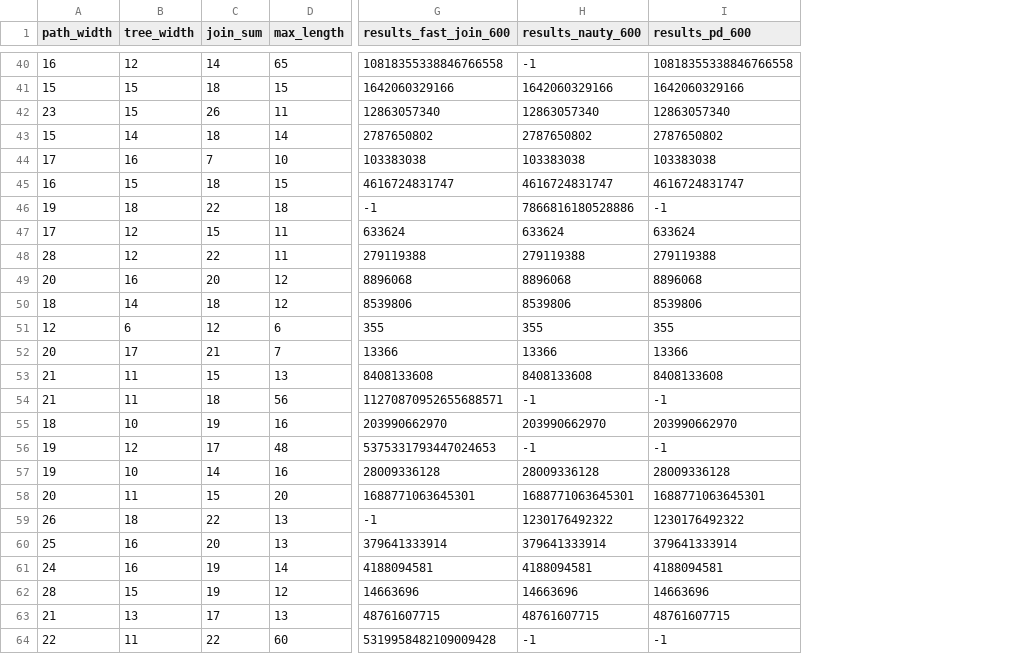
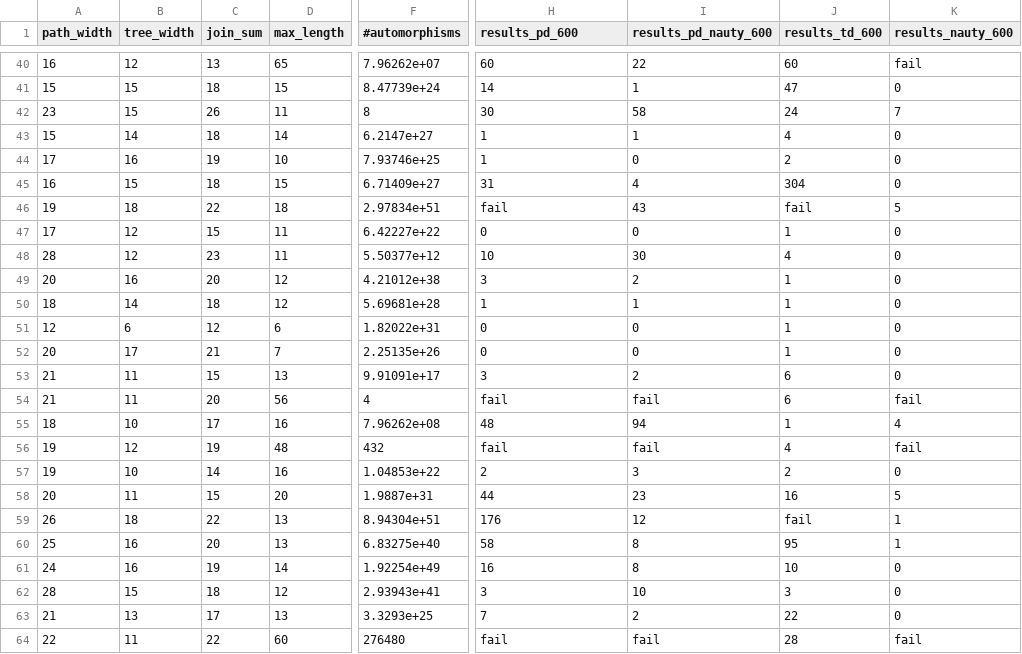
Before and after one commit to raki123/TL-DC, a CSV file: overall_stats.csv, drawn as a sheet; only a part is shown, gaps mark what is left out; removed rows and columns are numbered as before the commit, all else as after; the diff covers the shown part only; the diff names each change by its address in the sheet, - before the commit and + after, or states it on an @@ line.

```diff
--- a/overall_stats.csv
+++ b/overall_stats.csv
+column F (#automorphisms), rows 40-64: 7.96262e+07 | 8.47739e+24 | 8 | 6.2147e+27 | 7.93746e+25 | 6.71409e+27 | 2.97834e+51 | 6.42227e+22 | 5.50377e+12 | 4.21012e+38 | 5.69681e+28 | 1.82022e+31 | 2.25135e+26 | 9.91091e+17 | 4 | 7.96262e+08 | 432 | 1.04853e+22 | 1.9887e+31 | 8.94304e+51 | 6.83275e+40 | 1.92254e+49 | 2.93943e+41 | 3.3293e+25 | 276480
-column G (results_fast_join_600), rows 40-64: 10818355338846766558 | 1642060329166 | 12863057340 | 2787650802 | 103383038 | 4616724831747 | -1 | 633624 | 279119388 | 8896068 | 8539806 | 355 | 13366 | 8408133608 | 11270870952655688571 | 203990662970 | 5375331793447024653 | 28009336128 | 1688771063645301 | -1 | 379641333914 | 4188094581 | 14663696 | 48761607715 | 5319958482109009428
-column H (results_nauty_600), rows 40-64: -1 | 1642060329166 | 12863057340 | 2787650802 | 103383038 | 4616724831747 | 7866816180528886 | 633624 | 279119388 | 8896068 | 8539806 | 355 | 13366 | 8408133608 | -1 | 203990662970 | -1 | 28009336128 | 1688771063645301 | 1230176492322 | 379641333914 | 4188094581 | 14663696 | 48761607715 | -1
+column I (results_pd_nauty_600), rows 40-64: 22 | 1 | 58 | 1 | 0 | 4 | 43 | 0 | 30 | 2 | 1 | 0 | 0 | 2 | fail | 94 | fail | 3 | 23 | 12 | 8 | 8 | 10 | 2 | fail
+column J (results_td_600), rows 40-64: 60 | 47 | 24 | 4 | 2 | 304 | fail | 1 | 4 | 1 | 1 | 1 | 1 | 6 | 6 | 1 | 4 | 2 | 16 | fail | 95 | 10 | 3 | 22 | 28
+column K (results_nauty_600), rows 40-64: fail | 0 | 7 | 0 | 0 | 0 | 5 | 0 | 0 | 0 | 0 | 0 | 0 | 0 | fail | 4 | fail | 0 | 5 | 1 | 1 | 0 | 0 | 0 | fail
-C40 (join_sum): 14
+C40 (join_sum): 13
-H40 (results_pd_600): 10818355338846766558
+H40 (results_pd_600): 60
-H41 (results_pd_600): 1642060329166
+H41 (results_pd_600): 14
-H42 (results_pd_600): 12863057340
+H42 (results_pd_600): 30
-H43 (results_pd_600): 2787650802
+H43 (results_pd_600): 1
-C44 (join_sum): 7
+C44 (join_sum): 19
-H44 (results_pd_600): 103383038
+H44 (results_pd_600): 1
-H45 (results_pd_600): 4616724831747
+H45 (results_pd_600): 31
-H46 (results_pd_600): -1
+H46 (results_pd_600): fail
-H47 (results_pd_600): 633624
+H47 (results_pd_600): 0
-C48 (join_sum): 22
+C48 (join_sum): 23
-H48 (results_pd_600): 279119388
+H48 (results_pd_600): 10
-H49 (results_pd_600): 8896068
+H49 (results_pd_600): 3
-H50 (results_pd_600): 8539806
+H50 (results_pd_600): 1
-H51 (results_pd_600): 355
+H51 (results_pd_600): 0
-H52 (results_pd_600): 13366
+H52 (results_pd_600): 0
-H53 (results_pd_600): 8408133608
+H53 (results_pd_600): 3
-C54 (join_sum): 18
+C54 (join_sum): 20
-H54 (results_pd_600): -1
+H54 (results_pd_600): fail
-C55 (join_sum): 19
+C55 (join_sum): 17
-H55 (results_pd_600): 203990662970
+H55 (results_pd_600): 48
-C56 (join_sum): 17
+C56 (join_sum): 19
-H56 (results_pd_600): -1
+H56 (results_pd_600): fail
-H57 (results_pd_600): 28009336128
+H57 (results_pd_600): 2
-H58 (results_pd_600): 1688771063645301
+H58 (results_pd_600): 44
-H59 (results_pd_600): 1230176492322
+H59 (results_pd_600): 176
-H60 (results_pd_600): 379641333914
+H60 (results_pd_600): 58
-H61 (results_pd_600): 4188094581
+H61 (results_pd_600): 16
-C62 (join_sum): 19
+C62 (join_sum): 18
-H62 (results_pd_600): 14663696
+H62 (results_pd_600): 3
-H63 (results_pd_600): 48761607715
+H63 (results_pd_600): 7
-H64 (results_pd_600): -1
+H64 (results_pd_600): fail
```
Also changed, not shown: 113 edited cells elsewhere in this file, all_overall_stats.csv.
